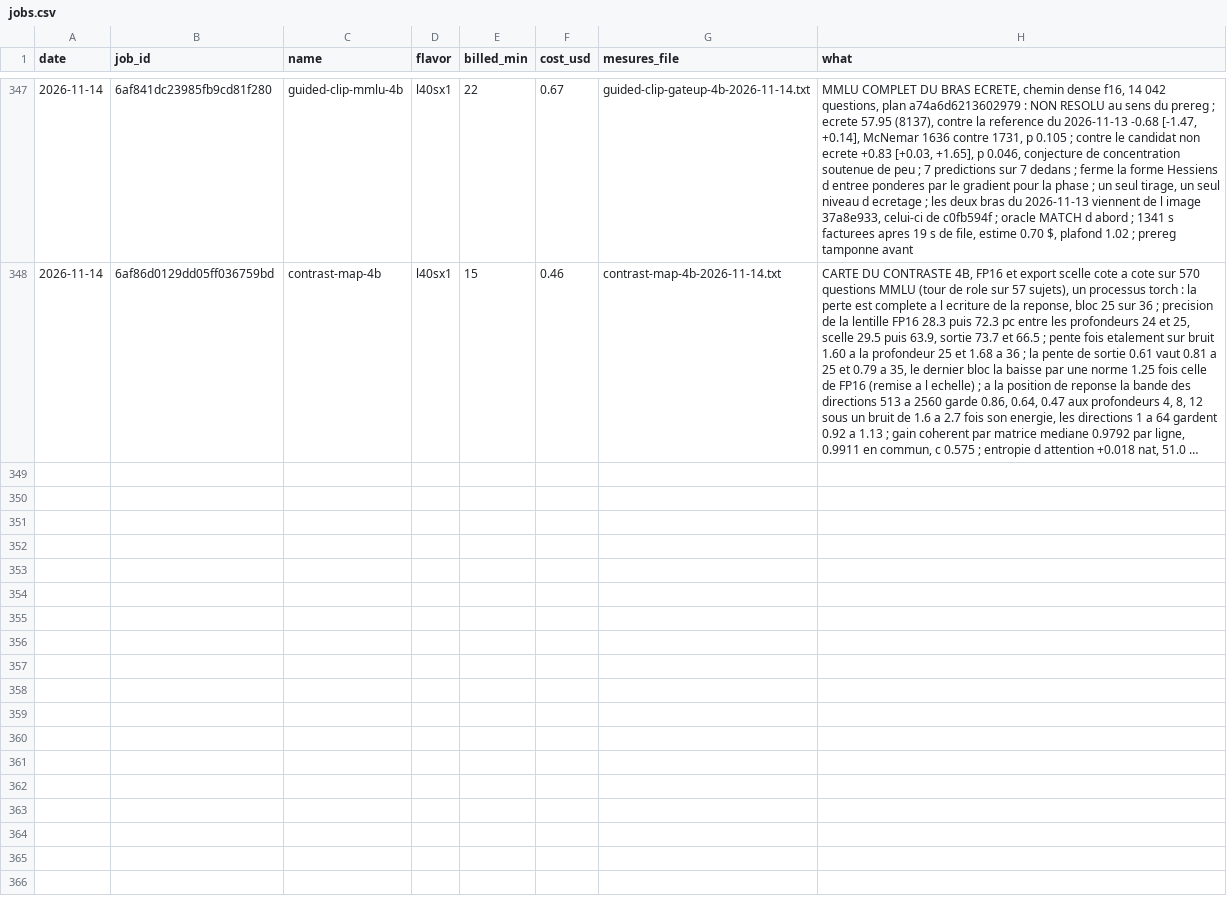
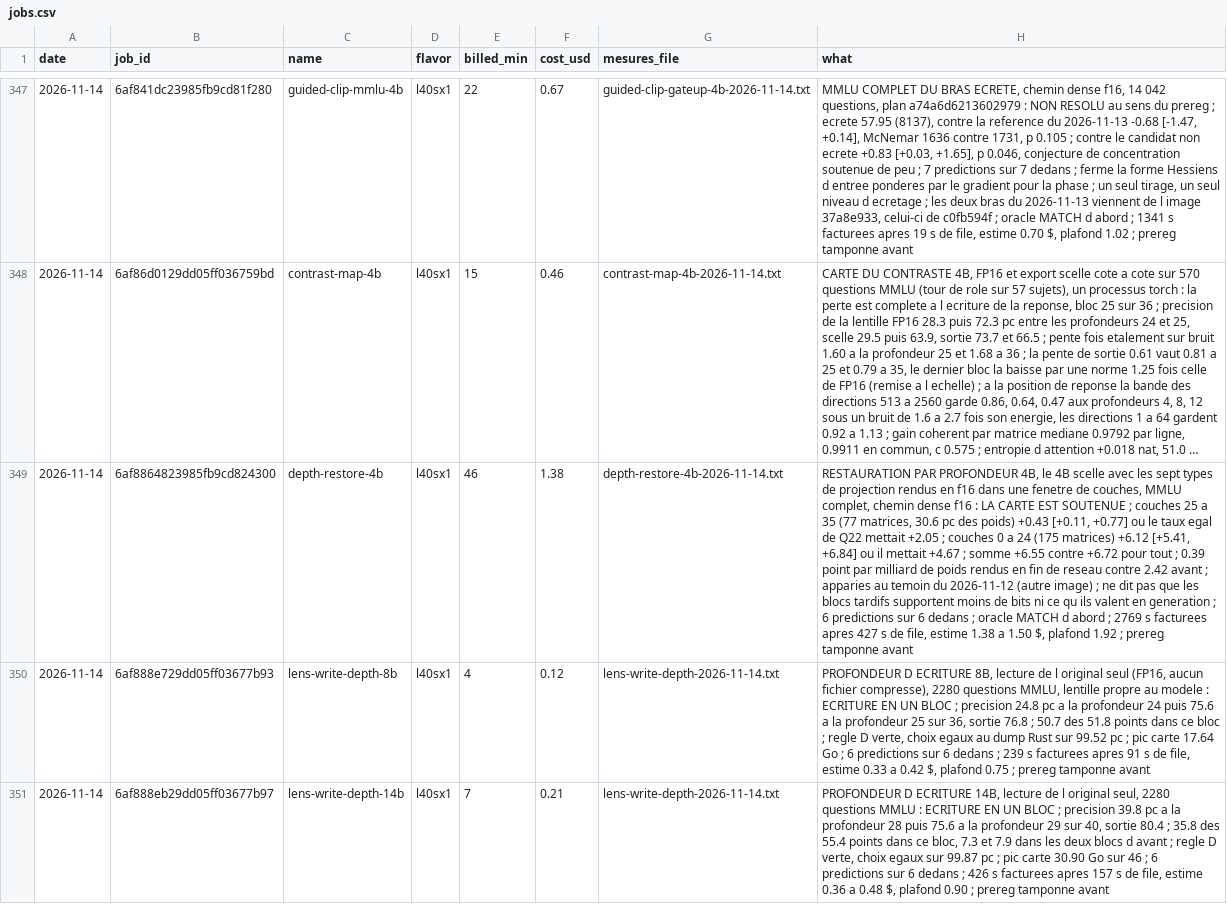
Before and after one commit to pjmalandrino/llvq, a CSV file: docs/data/jobs.csv, drawn as a sheet; only a part is shown, gaps mark what is left out; long unchanged cells end in …; the diff names each change by its address in the sheet, - before the commit and + after, or states it on an @@ line.

```diff
--- a/docs/data/jobs.csv
+++ b/docs/data/jobs.csv
+row 349: 2026-11-14 | 6af8864823985fb9cd824300 | depth-restore-4b | l40sx1 | 46 | 1.38 | depth-restore-4b-2026-11-14.txt | RESTAURATION PAR PROFONDEUR 4B, le 4B scelle avec les sept types de projection rendus en f16 dans une fenetre de couches, MMLU complet, chemin dense f16 : LA CARTE EST SOUTENUE ; couches 25 a 35 (77 matrices, 30.6 pc des poids) +0.43 [+0.11, +0.77] ou le taux egal de Q22 mettait +2.05 ; couches 0 a 24 (175 matrices) +6.12 [+5.41, +6.84] ou il mettait +4.67 ; somme +6.55 contre +6.72 pour tout ; 0.39 point par milliard de poids rendus en fin de reseau contre 2.42 avant ; apparies au temoin du 2026-11-12 (autre image) ; ne dit pas que les blocs tardifs supportent moins de bits ni ce qu ils valent en generation ; 6 predictions sur 6 dedans ; oracle MATCH d abord ; 2769 s facturees apres 427 s de file, estime 1.38 a 1.50 $, plafond 1.92 ; prereg tamponne avant
+row 350: 2026-11-14 | 6af888e729dd05ff03677b93 | lens-write-depth-8b | l40sx1 | 4 | 0.12 | lens-write-depth-2026-11-14.txt | PROFONDEUR D ECRITURE 8B, lecture de l original seul (FP16, aucun fichier compresse), 2280 questions MMLU, lentille propre au modele : ECRITURE EN UN BLOC ; precision 24.8 pc a la profondeur 24 puis 75.6 a la profondeur 25 sur 36, sortie 76.8 ; 50.7 des 51.8 points dans ce bloc ; regle D verte, choix egaux au dump Rust sur 99.52 pc ; pic carte 17.64 Go ; 6 predictions sur 6 dedans ; 239 s facturees apres 91 s de file, estime 0.33 a 0.42 $, plafond 0.75 ; prereg tamponne avant
+row 351: 2026-11-14 | 6af888eb29dd05ff03677b97 | lens-write-depth-14b | l40sx1 | 7 | 0.21 | lens-write-depth-2026-11-14.txt | PROFONDEUR D ECRITURE 14B, lecture de l original seul, 2280 questions MMLU : ECRITURE EN UN BLOC ; precision 39.8 pc a la profondeur 28 puis 75.6 a la profondeur 29 sur 40, sortie 80.4 ; 35.8 des 55.4 points dans ce bloc, 7.3 et 7.9 dans les deux blocs d avant ; regle D verte, choix egaux sur 99.87 pc ; pic carte 30.90 Go sur 46 ; 6 predictions sur 6 dedans ; 426 s facturees apres 157 s de file, estime 0.36 a 0.48 $, plafond 0.90 ; prereg tamponne avant
```
Also changed, not shown: 47 other files.
